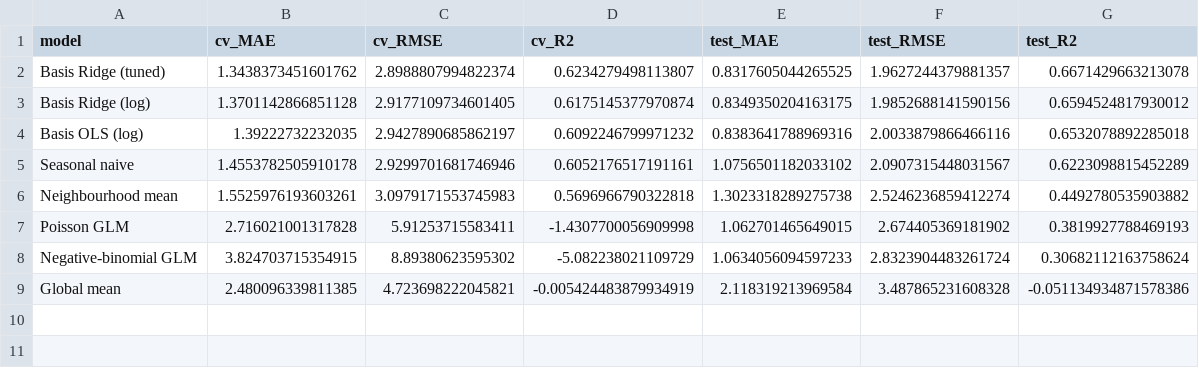
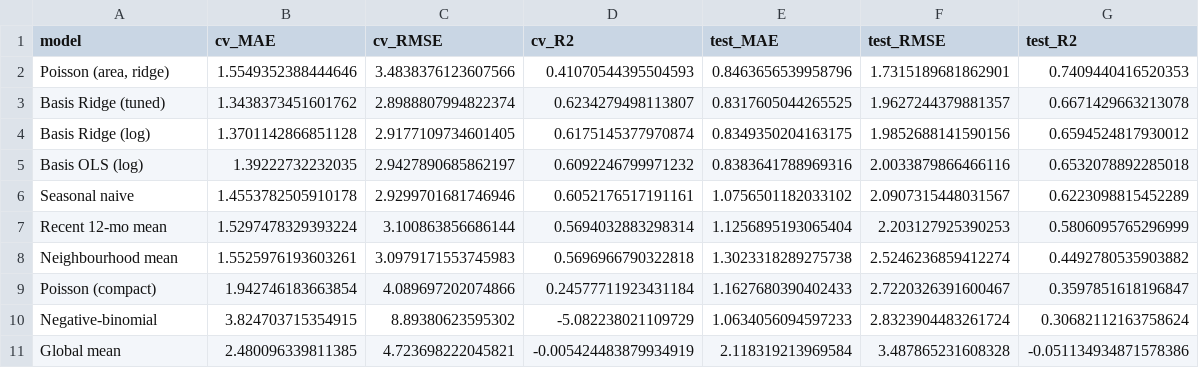
Before and after one commit to liu061231-code/toronto-bicycle-theft-prediction, a CSV file: output/tables/model_comparison.csv, drawn as a sheet.

```diff
--- a/output/tables/model_comparison.csv
+++ b/output/tables/model_comparison.csv
@@ -1,2 +1,3 @@
 model,cv_MAE,cv_RMSE,cv_R2,test_MAE,test_RMSE,test_R2
+"Poisson (area, ridge)",1.5549352388444646,3.4838376123607566,0.41070544395504593,0.8463656539958796,1.7315189681862901,0.7409440416520353
 Basis Ridge (tuned),1.3438373451601762,2.8988807994822374,0.6234279498113807,0.8317605044265525,1.9627244379881357,0.6671429663213078
@@ -5,5 +6,6 @@ Basis OLS (log),1.39222732232035,2.9427890685862197,0.6092246799971232,0.8383641
 Seasonal naive,1.4553782505910178,2.9299701681746946,0.6052176517191161,1.0756501182033102,2.0907315448031567,0.6223098815452289
+Recent 12-mo mean,1.5297478329393224,3.100863856686144,0.5694032883298314,1.1256895193065404,2.203127925390253,0.5806095765296999
 Neighbourhood mean,1.5525976193603261,3.0979171553745983,0.5696966790322818,1.3023318289275738,2.5246236859412274,0.4492780535903882
-Poisson GLM,2.716021001317828,5.91253715583411,-1.4307700056909998,1.062701465649015,2.674405369181902,0.3819927788469193
-Negative-binomial GLM,3.824703715354915,8.89380623595302,-5.082238021109729,1.0634056094597233,2.8323904483261724,0.30682112163758624
+Poisson (compact),1.942746183663854,4.089697202074866,0.24577711923431184,1.1627680390402433,2.7220326391600467,0.3597851618196847
+Negative-binomial,3.824703715354915,8.89380623595302,-5.082238021109729,1.0634056094597233,2.8323904483261724,0.30682112163758624
 Global mean,2.480096339811385,4.723698222045821,-0.005424483879934919,2.118319213969584,3.487865231608328,-0.051134934871578386
```
Also changed, not shown: output/tables/cv_folds.csv, 10 other files.
